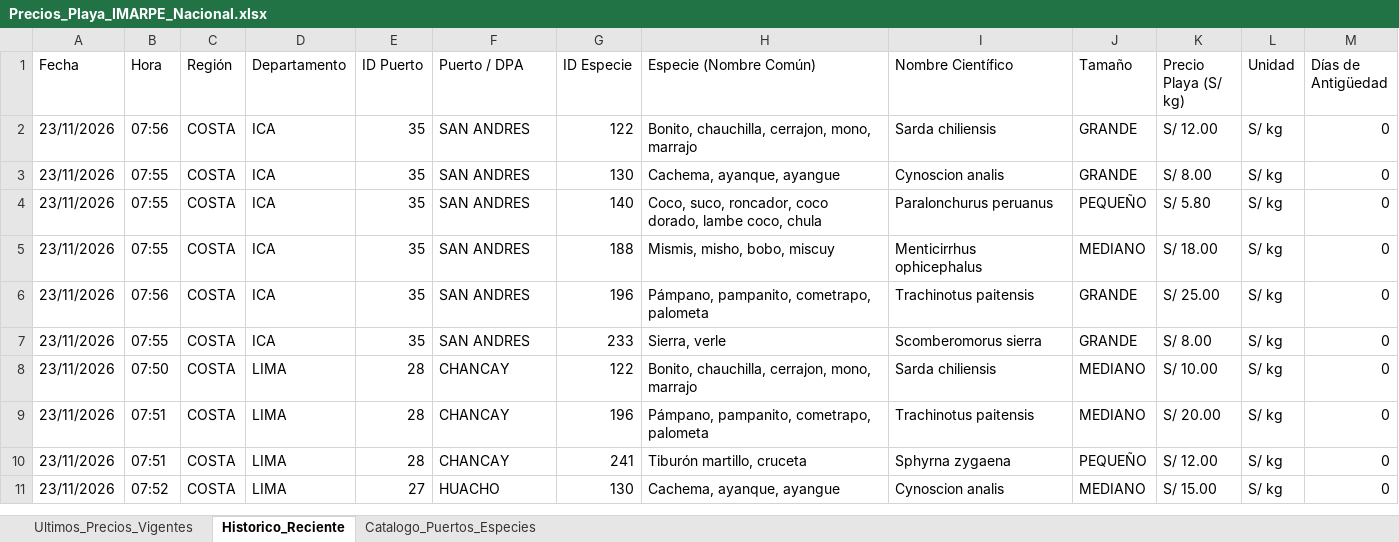
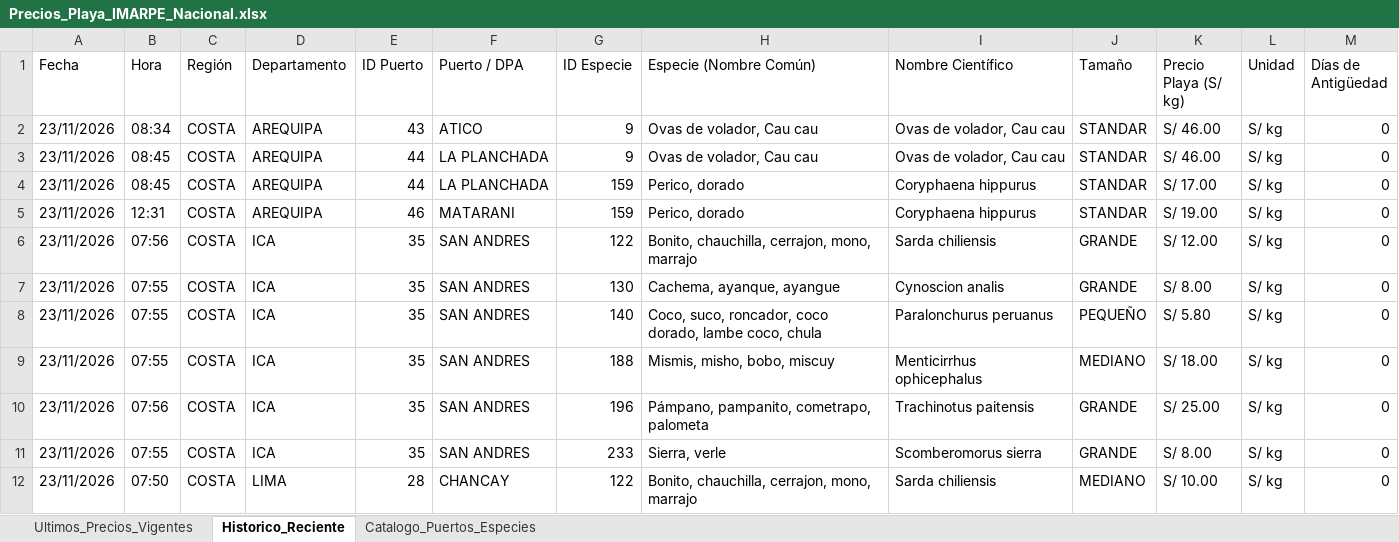
Before and after one commit to achayna/Generador-precios, an Excel workbook: output/Precios_Playa_IMARPE_Nacional.xlsx, sheet Historico_Reciente, drawn as a sheet; only a part is shown; the shorter side is filled out with more unchanged rows; values as stored, in another font and other column widths than the file's, no cell formats; the diff covers the shown part only; the diff names each change by its address in the sheet, - before the commit and + after, or states it on an @@ line.

```diff
--- a/output/Precios_Playa_IMARPE_Nacional.xlsx (sheet Historico_Reciente)
+++ b/output/Precios_Playa_IMARPE_Nacional.xlsx (sheet Historico_Reciente)
+row 2: 23/11/2026 | 08:34 | COSTA | AREQUIPA | 43 | ATICO | 9 | Ovas de volador, Cau cau | Ovas de volador, Cau cau | STANDAR | S/ 46.00 | S/ kg | 0
+row 3: 23/11/2026 | 08:45 | COSTA | AREQUIPA | 44 | LA PLANCHADA | 9 | Ovas de volador, Cau cau | Ovas de volador, Cau cau | STANDAR | S/ 46.00 | S/ kg | 0
+row 4: 23/11/2026 | 08:45 | COSTA | AREQUIPA | 44 | LA PLANCHADA | 159 | Perico, dorado | Coryphaena hippurus | STANDAR | S/ 17.00 | S/ kg | 0
+row 5: 23/11/2026 | 12:31 | COSTA | AREQUIPA | 46 | MATARANI | 159 | Perico, dorado | Coryphaena hippurus | STANDAR | S/ 19.00 | S/ kg | 0
```
Also changed, not shown: 104 added rows elsewhere in this sheet, sheet Ultimos_Precios_Vigentes, cell formats, 2 other files.
